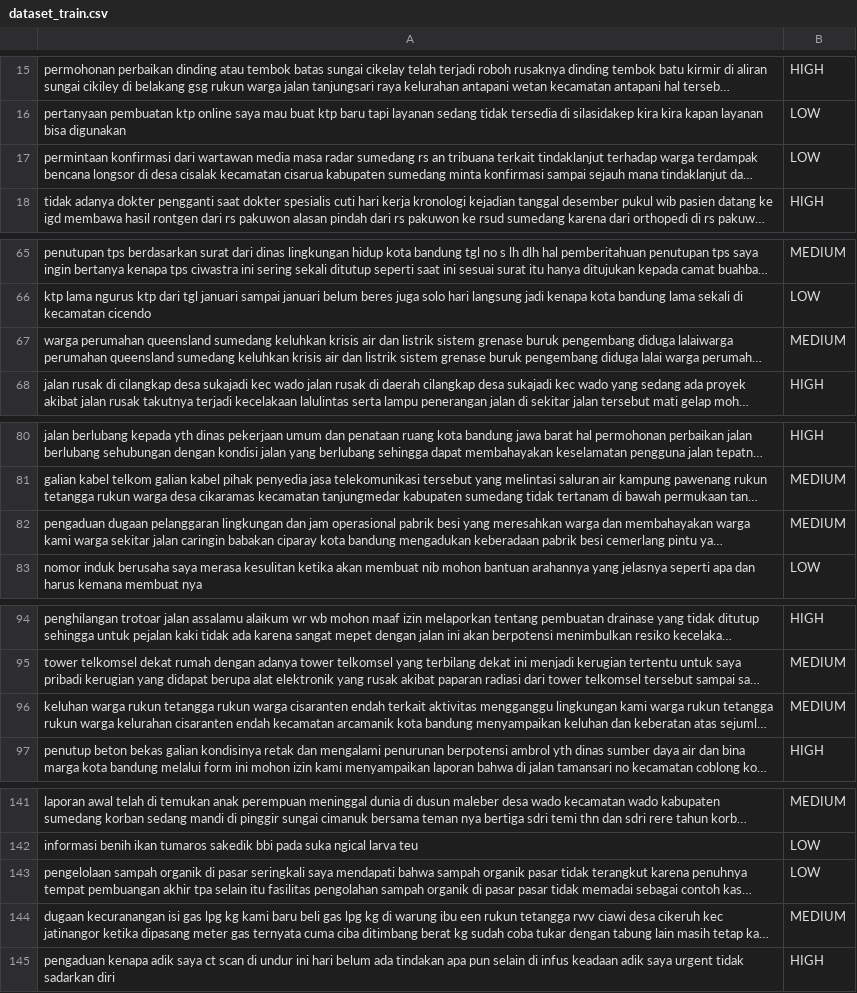
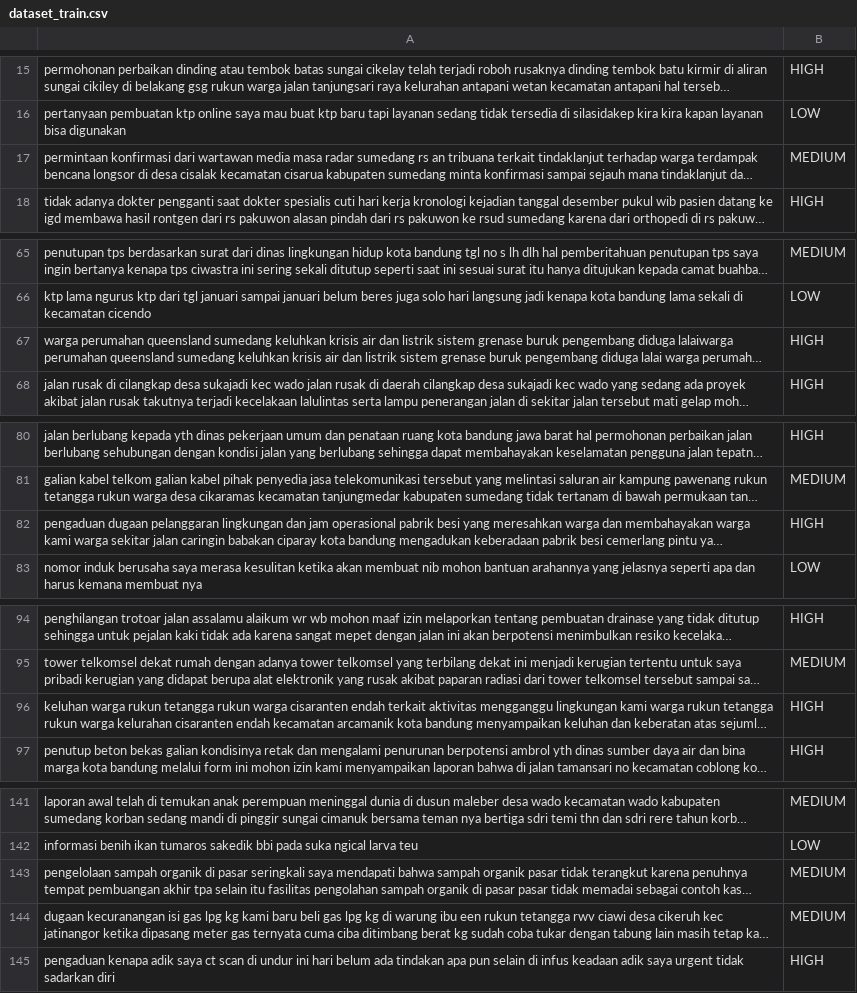
Before and after one commit to aishakinasih/smartcity-project, a CSV file: dataset/dataset_train.csv, drawn as a sheet; only a part is shown, gaps mark what is left out; long unchanged cells end in …; the diff covers the shown part only; the diff names each change by its address in the sheet, - before the commit and + after, or states it on an @@ line.

```diff
--- a/dataset/dataset_train.csv
+++ b/dataset/dataset_train.csv
-B17: LOW
+B17: MEDIUM
-B67: MEDIUM
+B67: HIGH
-B82: MEDIUM
+B82: HIGH
-B96: MEDIUM
+B96: HIGH
-B143: LOW
+B143: MEDIUM
```
Also changed, not shown: 2 edited cells elsewhere in this file, dataset/dataset_test.csv.
